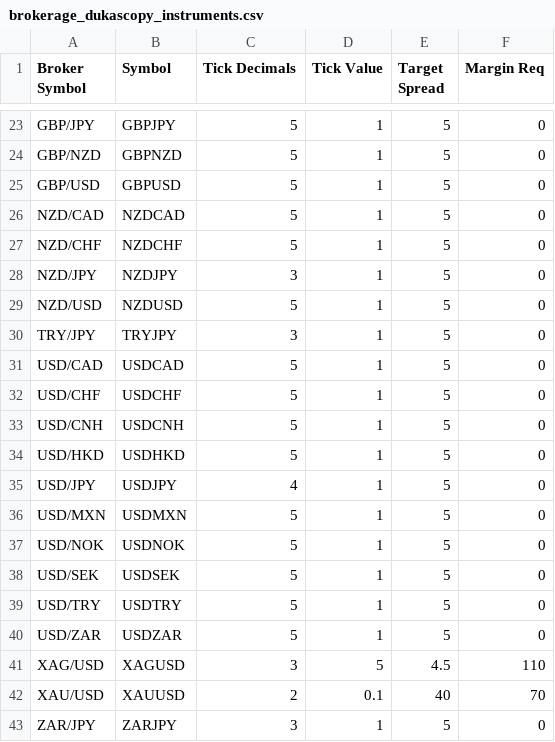
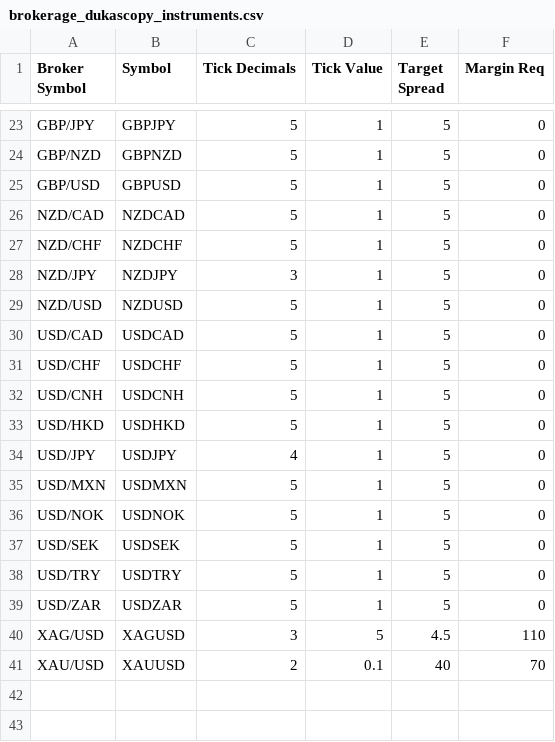
Before and after one commit to happysammy/NautilusCSharp, a CSV file: Source/brokerage_dukascopy_instruments.csv, drawn as a sheet; only a part is shown, gaps mark what is left out.

```diff
--- a/Source/brokerage_dukascopy_instruments.csv
+++ b/Source/brokerage_dukascopy_instruments.csv
@@ -29,3 +29,2 @@ NZD/JPY,NZDJPY,3,1,5,0
 NZD/USD,NZDUSD,5,1,5,0
-TRY/JPY,TRYJPY,3,1,5,0
 USD/CAD,USDCAD,5,1,5,0
@@ -42,2 +41 @@ XAG/USD,XAGUSD,3,5,4.5,110
 XAU/USD,XAUUSD,2,0.1,40,70
-ZAR/JPY,ZARJPY,3,1,5,0
```
Also changed, not shown: 4 other files.
